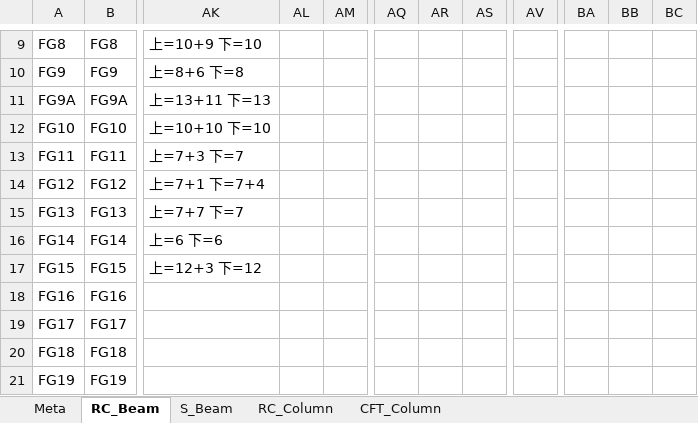
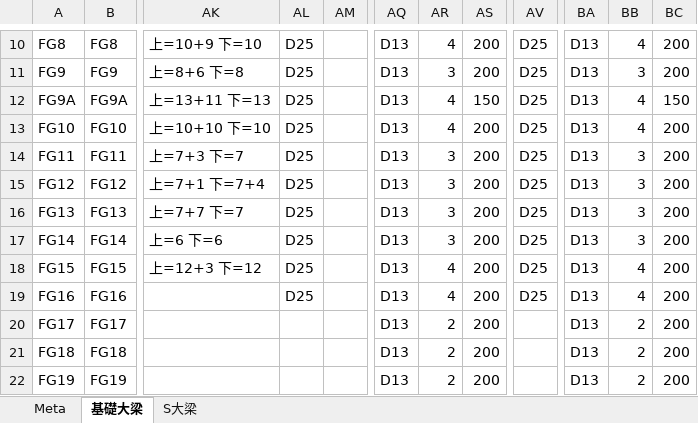
Before and after one commit to 28yu/28tools-download, an Excel workbook: pdf-to-excel/src/sample-output.xlsx, sheet 基礎大梁, drawn as a sheet; only a part is shown, gaps mark what is left out; values as stored, in another font and other column widths than the file's, no borders; addresses are those after the commit; the diff covers the shown part only; the diff names each change by its address in the sheet, - before the commit and + after, or states it on an @@ line.

```diff
--- a/pdf-to-excel/src/sample-output.xlsx (sheet 基礎大梁)
+++ b/pdf-to-excel/src/sample-output.xlsx (sheet 基礎大梁)
-sheet tab: RC_Beam
+sheet tab: 基礎大梁
-sheet tab: S_Beam
+sheet tab: S大梁
-sheet tab: RC_Column
-sheet tab: CFT_Column
-AL10:AL19: (empty)
+AL10:AL19: D25
-AQ10:AQ22: (empty)
+AQ10:AQ22: D13
-AR10: (empty)
+AR10: 4
-AS10:AS11: (empty)
+AS10:AS11: 200
-AV10:AV19: (empty)
+AV10:AV19: D25
-BA10:BA22: (empty)
+BA10:BA22: D13
-BB10: (empty)
+BB10: 4
-BC10:BC11: (empty)
+BC10:BC11: 200
-AR11: (empty)
+AR11: 3
-BB11: (empty)
+BB11: 3
-AR12:AR13: (empty)
+AR12:AR13: 4
-AS12: (empty)
+AS12: 150
-BB12:BB13: (empty)
+BB12:BB13: 4
-BC12: (empty)
+BC12: 150
-AS13:AS22: (empty)
+AS13:AS22: 200
-BC13:BC22: (empty)
+BC13:BC22: 200
-AR14:AR17: (empty)
+AR14:AR17: 3
-BB14:BB17: (empty)
+BB14:BB17: 3
-AR18:AR19: (empty)
+AR18:AR19: 4
-BB18:BB19: (empty)
+BB18:BB19: 4
-AR20:AR22: (empty)
+AR20:AR22: 2
-BB20:BB22: (empty)
+BB20:BB22: 2
```
Also changed, not shown: 1 added row, 107 edited cells and merged cells elsewhere in this sheet, sheet S大梁, sheet Meta, 2 other files.
